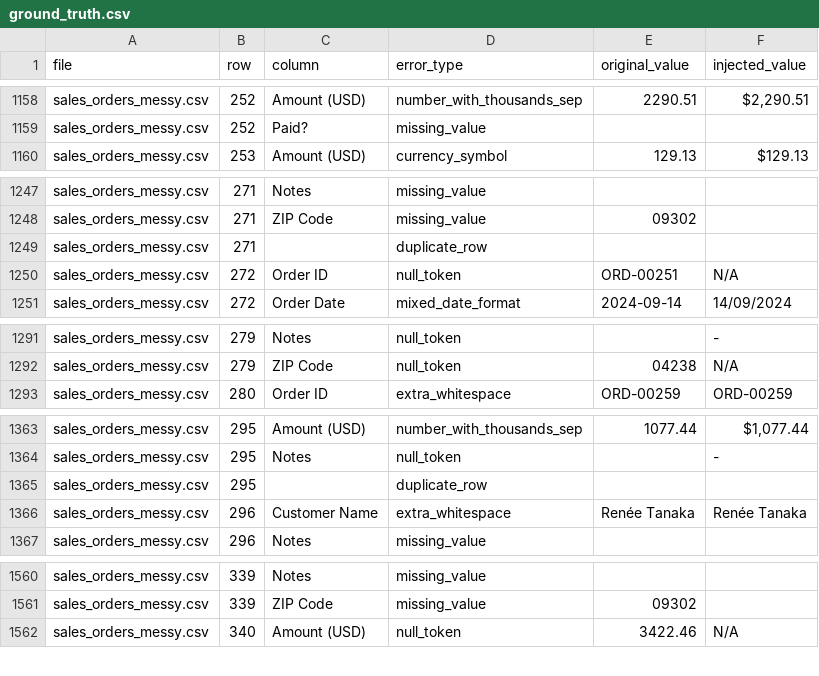
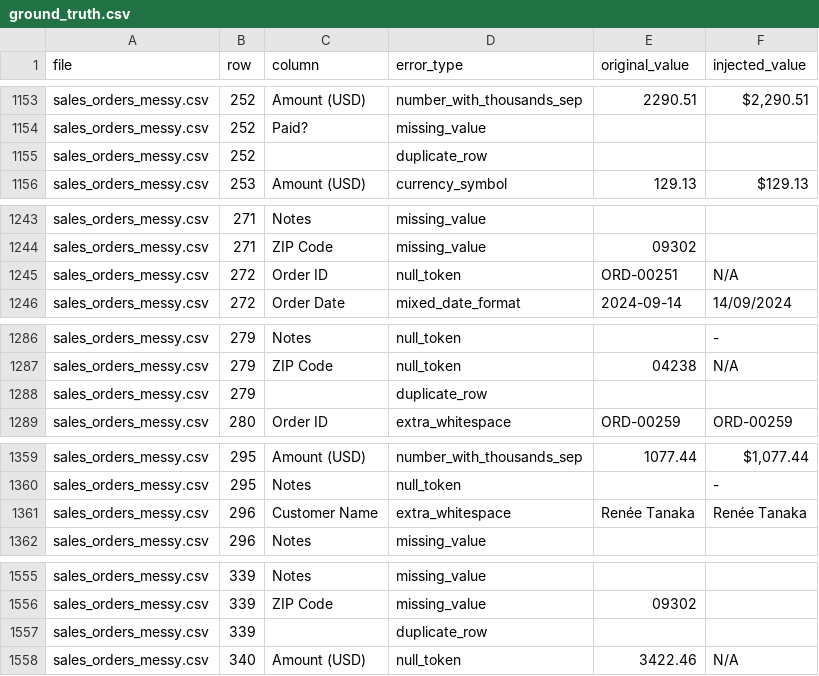
Before and after one commit to prince-092002/data-cleaner, a CSV file: sample_data/ground_truth.csv, drawn as a sheet; only a part is shown, gaps mark what is left out; removed rows and columns are numbered as before the commit, all else as after; the diff covers the shown part only; the diff names each change by its address in the sheet, - before the commit and + after, or states it on an @@ line.

```diff
--- a/sample_data/ground_truth.csv
+++ b/sample_data/ground_truth.csv
+row 1155: sales_orders_messy.csv | 252 |  | duplicate_row
-row 1249: sales_orders_messy.csv | 271 |  | duplicate_row
+row 1288: sales_orders_messy.csv | 279 |  | duplicate_row
-row 1365: sales_orders_messy.csv | 295 |  | duplicate_row
+row 1557: sales_orders_messy.csv | 339 |  | duplicate_row
```
Also changed, not shown: 13 added rows, 14 removed rows and 5 edited cells elsewhere in this file, 7 other files.
